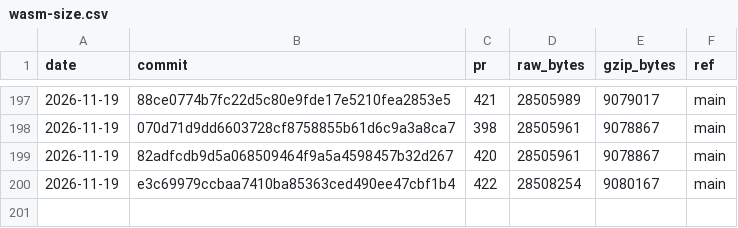
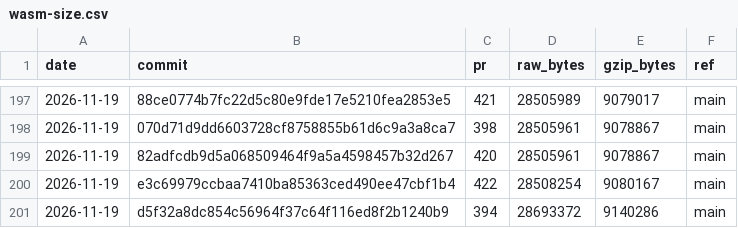
Before and after one commit to curvyo/curvyo, a CSV file: wasm-size.csv, drawn as a sheet; only a part is shown, gaps mark what is left out; the diff names each change by its address in the sheet, - before the commit and + after, or states it on an @@ line.

```diff
--- a/wasm-size.csv
+++ b/wasm-size.csv
+row 201: 2026-11-19 | d5f32a8dc854c56964f37c64f116ed8f2b1240b9 | 394 | 28693372 | 9140286 | main
```
Also changed, not shown: 2 other files.
